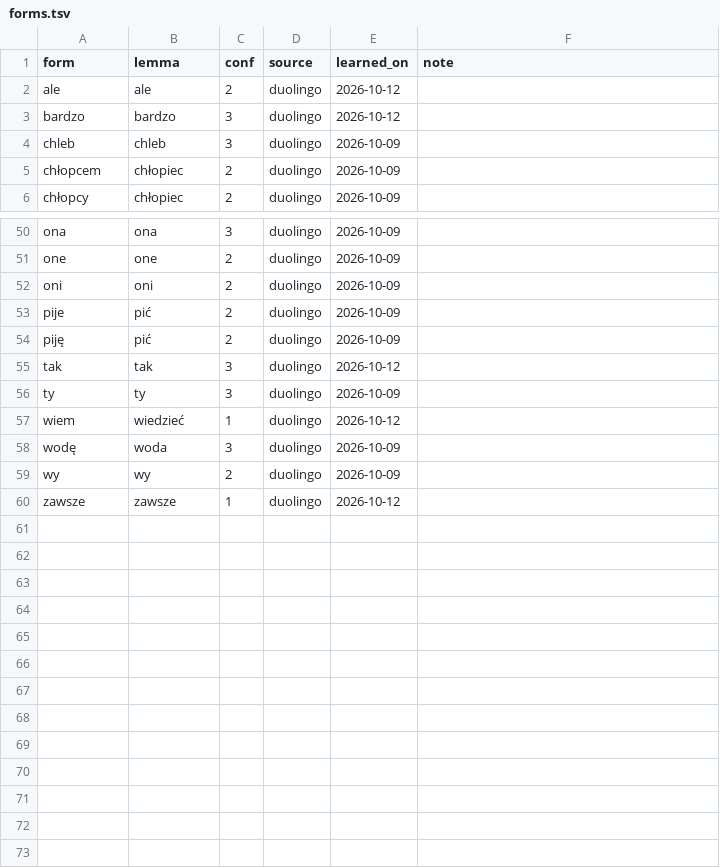
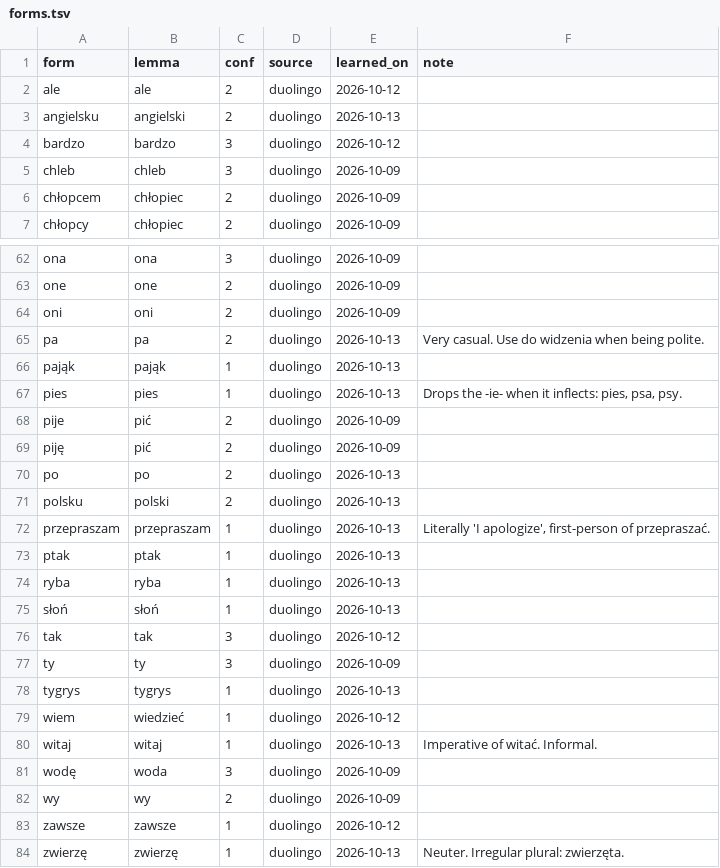
Before and after one commit to matthewmammano/polish-learning, a TSV file: db/forms.tsv, drawn as a sheet; only a part is shown, gaps mark what is left out; the diff covers the shown part only; the diff names each change by its address in the sheet, - before the commit and + after, or states it on an @@ line.

Commit message:
feat(vocab): add Duolingo forms, po phrases, herbata and kawa

```diff
--- a/db/forms.tsv
+++ b/db/forms.tsv
+row 3: angielsku | angielski | 2 | duolingo | 2026-10-13
+row 65: pa | pa | 2 | duolingo | 2026-10-13 | Very casual. Use do widzenia when being polite.
+row 66: pająk | pająk | 1 | duolingo | 2026-10-13
+row 67: pies | pies | 1 | duolingo | 2026-10-13 | Drops the -ie- when it inflects: pies, psa, psy.
+row 70: po | po | 2 | duolingo | 2026-10-13
+row 71: polsku | polski | 2 | duolingo | 2026-10-13
+row 72: przepraszam | przepraszam | 1 | duolingo | 2026-10-13 | Literally 'I apologize', first-person of przepraszać.
+row 73: ptak | ptak | 1 | duolingo | 2026-10-13
+row 74: ryba | ryba | 1 | duolingo | 2026-10-13
+row 75: słoń | słoń | 1 | duolingo | 2026-10-13
+row 78: tygrys | tygrys | 1 | duolingo | 2026-10-13
+row 80: witaj | witaj | 1 | duolingo | 2026-10-13 | Imperative of witać. Informal.
+row 84: zwierzę | zwierzę | 1 | duolingo | 2026-10-13 | Neuter. Irregular plural: zwierzęta.
```
Also changed, not shown: 11 added rows and 6 moved rows elsewhere in this file, 1 other file.
